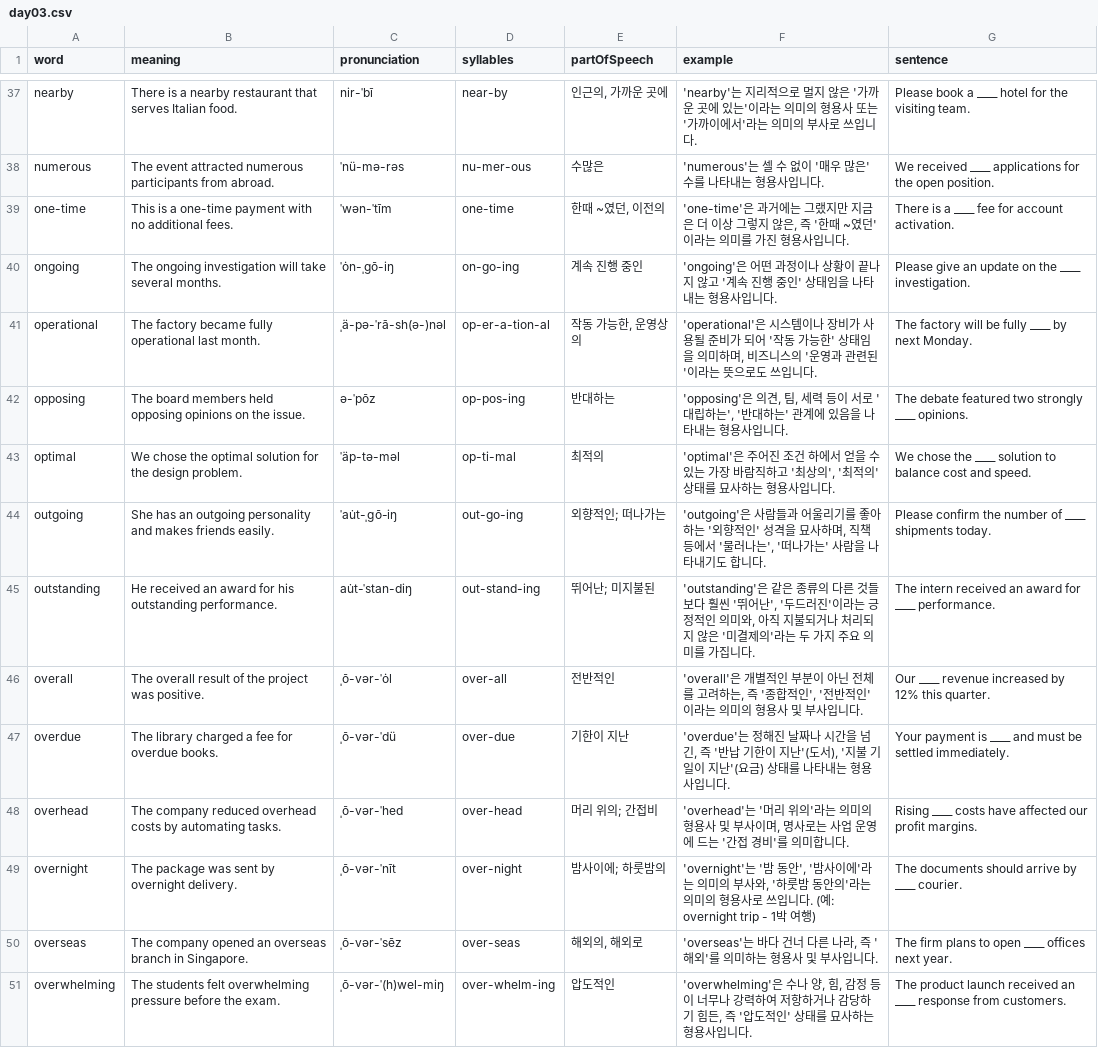
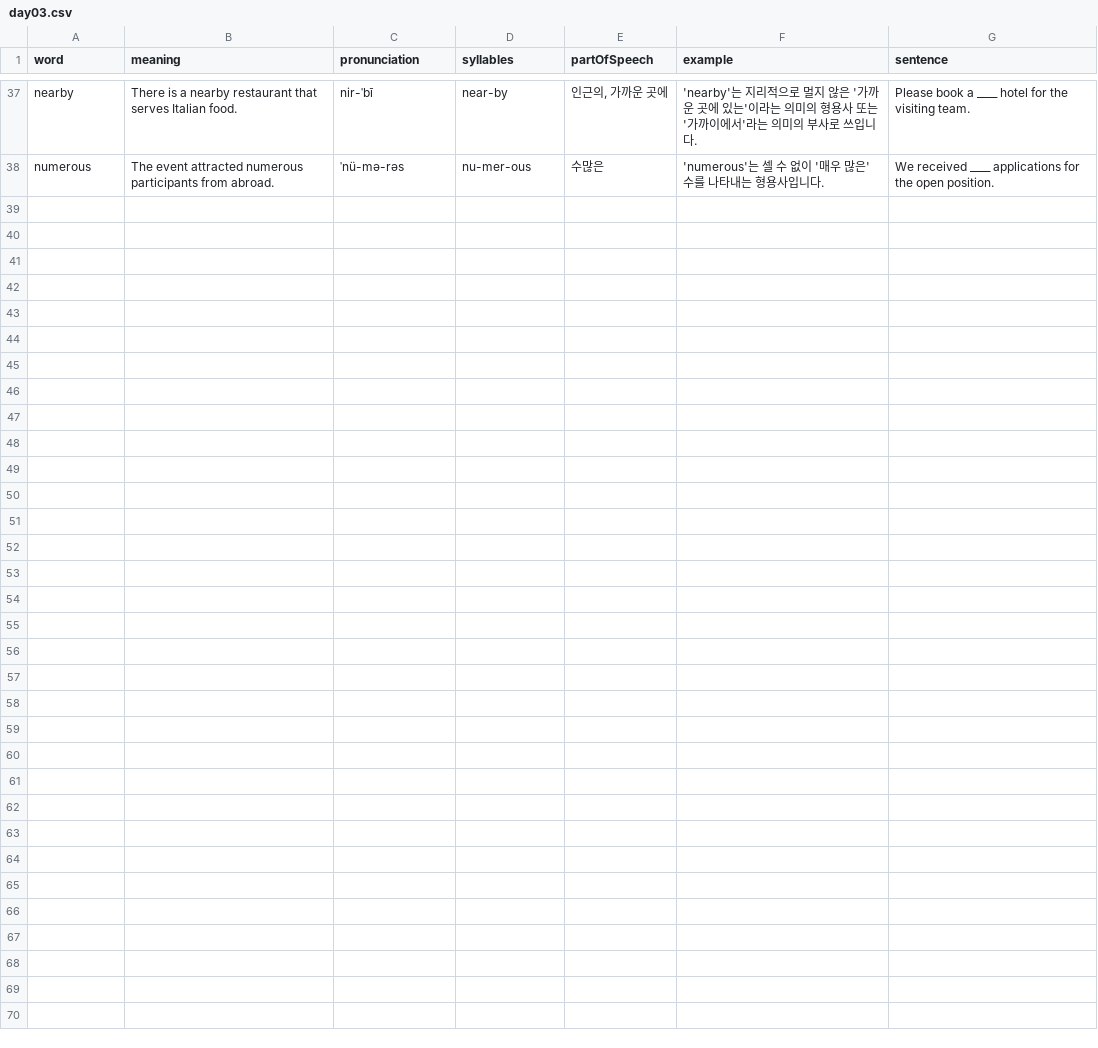
Before and after one commit to Edongsik/typinggame, a CSV file: public/words/day03.csv, drawn as a sheet; only a part is shown, gaps mark what is left out; the diff names each change by its address in the sheet, - before the commit and + after, or states it on an @@ line.

```diff
--- a/public/words/day03.csv
+++ b/public/words/day03.csv
-row 39: one-time | This is a one-time payment with no additional fees. | ˈwən-ˈtīm | one-time | 한때 ~였던, 이전의 | 'one-time'은 과거에는 그랬지만 지금은 더 이상 그렇지 않은, 즉 '한때 ~였던'이라는 의미를 가진 형용사입니다. | There is a ____ fee for account activation.
-row 40: ongoing | The ongoing investigation will take several months. | ˈȯn-ˌgō-iŋ | on-go-ing | 계속 진행 중인 | 'ongoing'은 어떤 과정이나 상황이 끝나지 않고 '계속 진행 중인' 상태임을 나타내는 형용사입니다. | Please give an update on the ____ investigation.
-row 41: operational | The factory became fully operational last month. | ˌä-pə-ˈrā-sh(ə-)nəl | op-er-a-tion-al | 작동 가능한, 운영상의 | 'operational'은 시스템이나 장비가 사용될 준비가 되어 '작동 가능한' 상태임을 의미하며, 비즈니스의 '운영과 관련된'이라는 뜻으로도 쓰입니다. | The factory will be fully ____ by next Monday.
-row 42: opposing | The board members held opposing opinions on the issue. | ə-ˈpōz | op-pos-ing | 반대하는 | 'opposing'은 의견, 팀, 세력 등이 서로 '대립하는', '반대하는' 관계에 있음을 나타내는 형용사입니다. | The debate featured two strongly ____ opinions.
-row 43: optimal | We chose the optimal solution for the design problem. | ˈäp-tə-məl | op-ti-mal | 최적의 | 'optimal'은 주어진 조건 하에서 얻을 수 있는 가장 바람직하고 '최상의', '최적의' 상태를 묘사하는 형용사입니다. | We chose the ____ solution to balance cost and speed.
-row 44: outgoing | She has an outgoing personality and makes friends easily. | ˈau̇t-ˌgō-iŋ | out-go-ing | 외향적인; 떠나가는 | 'outgoing'은 사람들과 어울리기를 좋아하는 '외향적인' 성격을 묘사하며, 직책 등에서 '물러나는', '떠나가는' 사람을 나타내기도 합니다. | Please confirm the number of ____ shipments today.
-row 45: outstanding | He received an award for his outstanding performance. | au̇t-ˈstan-diŋ | out-stand-ing | 뛰어난; 미지불된 | 'outstanding'은 같은 종류의 다른 것들보다 훨씬 '뛰어난', '두드러진'이라는 긍정적인 의미와, 아직 지불되거나 처리되지 않은 '미결제의'라는 두 가지 주요 의미를 가집니다. | The intern received an award for ____ performance.
-row 46: overall | The overall result of the project was positive. | ˌō-vər-ˈȯl | over-all | 전반적인 | 'overall'은 개별적인 부분이 아닌 전체를 고려하는, 즉 '종합적인', '전반적인'이라는 의미의 형용사 및 부사입니다. | Our ____ revenue increased by 12% this quarter.
-row 47: overdue | The library charged a fee for overdue books. | ˌō-vər-ˈdü | over-due | 기한이 지난 | 'overdue'는 정해진 날짜나 시간을 넘긴, 즉 '반납 기한이 지난'(도서), '지불 기일이 지난'(요금) 상태를 나타내는 형용사입니다. | Your payment is ____ and must be settled immediately.
-row 48: overhead | The company reduced overhead costs by automating tasks. | ˌō-vər-ˈhed | over-head | 머리 위의; 간접비 | 'overhead'는 '머리 위의'라는 의미의 형용사 및 부사이며, 명사로는 사업 운영에 드는 '간접 경비'를 의미합니다. | Rising ____ costs have affected our profit margins.
-row 49: overnight | The package was sent by overnight delivery. | ˌō-vər-ˈnīt | over-night | 밤사이에; 하룻밤의 | 'overnight'는 '밤 동안', '밤사이에'라는 의미의 부사와, '하룻밤 동안의'라는 의미의 형용사로 쓰입니다. (예: overnight trip - 1박 여행) | The documents should arrive by ____ courier.
-row 50: overseas | The company opened an overseas branch in Singapore. | ˌō-vər-ˈsēz | over-seas | 해외의, 해외로 | 'overseas'는 바다 건너 다른 나라, 즉 '해외'를 의미하는 형용사 및 부사입니다. | The firm plans to open ____ offices next year.
-row 51: overwhelming | The students felt overwhelming pressure before the exam. | ˌō-vər-ˈ(h)wel-miŋ | over-whelm-ing | 압도적인 | 'overwhelming'은 수나 양, 힘, 감정 등이 너무나 강력하여 저항하거나 감당하기 힘든, 즉 '압도적인' 상태를 묘사하는 형용사입니다. | The product launch received an ____ response from customers.
```
Also changed, not shown: public/words/day04.csv, public/words/day06.csv, 28 other files.
